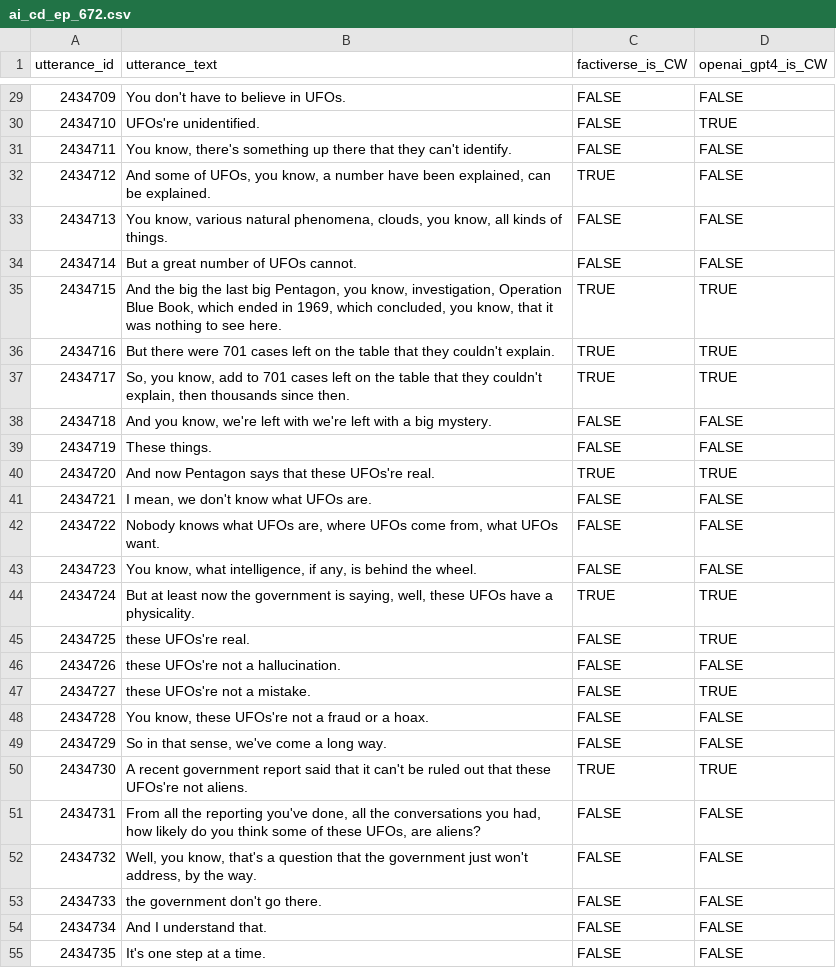
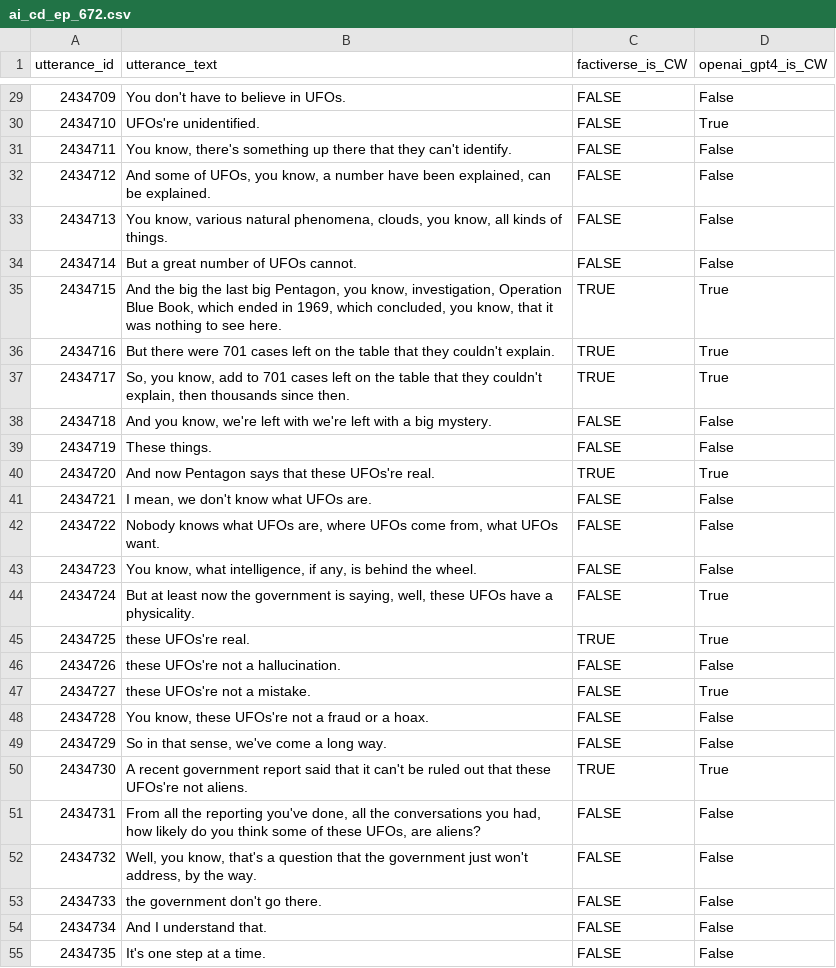
Before and after one commit to bhaktiprabhu/Podcast-Factchecker, a CSV file: src/output/ai-prediction/claim-detection/32_Gaslit_Nation_with_Andrea_Chalupa_and_Sarah_Kendzior/ai_cd_ep_672.csv, drawn as a sheet; only a part is shown, gaps mark what is left out; the diff covers the shown part only.

```diff
--- a/src/output/ai-prediction/claim-detection/32_Gaslit_Nation_with_Andrea_Chalupa_and_Sarah_Kendzior/ai_cd_ep_672.csv
+++ b/src/output/ai-prediction/claim-detection/32_Gaslit_Nation_with_Andrea_Chalupa_and_Sarah_Kendzior/ai_cd_ep_672.csv
@@ -29,27 +29,27 @@ utterance_id,utterance_text,factiverse_is_CW,openai_gpt4_is_CW
-2434709,You don't have to believe in UFOs.,FALSE,FALSE
-2434710,UFOs're unidentified.,FALSE,TRUE
-2434711,"You know, there's something up there that they can't identify.",FALSE,FALSE
-2434712,"And some of UFOs, you know, a number have been explained, can be explained.",TRUE,FALSE
-2434713,"You know, various natural phenomena, clouds, you know, all kinds of things.",FALSE,FALSE
-2434714,But a great number of UFOs cannot.,FALSE,FALSE
-2434715,"And the big the last big Pentagon, you know, investigation, Operation Blue Book, which ended in 1969, which concluded, you know, that it was nothing to see here.",TRUE,TRUE
-2434716,But there were 701 cases left on the table that they couldn't explain.,TRUE,TRUE
-2434717,"So, you know, add to 701 cases left on the table that they couldn't explain, then thousands since then.",TRUE,TRUE
-2434718,"And you know, we're left with we're left with a big mystery.",FALSE,FALSE
-2434719,These things.,FALSE,FALSE
-2434720,And now Pentagon says that these UFOs're real.,TRUE,TRUE
-2434721,"I mean, we don't know what UFOs are.",FALSE,FALSE
-2434722,"Nobody knows what UFOs are, where UFOs come from, what UFOs want.",FALSE,FALSE
-2434723,"You know, what intelligence, if any, is behind the wheel.",FALSE,FALSE
-2434724,"But at least now the government is saying, well, these UFOs have a physicality.",TRUE,TRUE
-2434725,these UFOs're real.,FALSE,TRUE
-2434726,these UFOs're not a hallucination.,FALSE,FALSE
-2434727,these UFOs're not a mistake.,FALSE,TRUE
-2434728,"You know, these UFOs're not a fraud or a hoax.",FALSE,FALSE
-2434729,"So in that sense, we've come a long way.",FALSE,FALSE
-2434730,A recent government report said that it can't be ruled out that these UFOs're not aliens.,TRUE,TRUE
-2434731,"From all the reporting you've done, all the conversations you had, how likely do you think some of these UFOs, are aliens?",FALSE,FALSE
-2434732,"Well, you know, that's a question that the government just won't address, by the way.",FALSE,FALSE
-2434733,the government don't go there.,FALSE,FALSE
-2434734,And I understand that.,FALSE,FALSE
-2434735,It's one step at a time.,FALSE,FALSE
+2434709,You don't have to believe in UFOs.,FALSE,False
+2434710,UFOs're unidentified.,FALSE,True
+2434711,"You know, there's something up there that they can't identify.",FALSE,False
+2434712,"And some of UFOs, you know, a number have been explained, can be explained.",FALSE,False
+2434713,"You know, various natural phenomena, clouds, you know, all kinds of things.",FALSE,False
+2434714,But a great number of UFOs cannot.,FALSE,False
+2434715,"And the big the last big Pentagon, you know, investigation, Operation Blue Book, which ended in 1969, which concluded, you know, that it was nothing to see here.",TRUE,True
+2434716,But there were 701 cases left on the table that they couldn't explain.,TRUE,True
+2434717,"So, you know, add to 701 cases left on the table that they couldn't explain, then thousands since then.",TRUE,True
+2434718,"And you know, we're left with we're left with a big mystery.",FALSE,False
+2434719,These things.,FALSE,False
+2434720,And now Pentagon says that these UFOs're real.,TRUE,True
+2434721,"I mean, we don't know what UFOs are.",FALSE,False
+2434722,"Nobody knows what UFOs are, where UFOs come from, what UFOs want.",FALSE,False
+2434723,"You know, what intelligence, if any, is behind the wheel.",FALSE,False
+2434724,"But at least now the government is saying, well, these UFOs have a physicality.",FALSE,True
+2434725,these UFOs're real.,TRUE,True
+2434726,these UFOs're not a hallucination.,FALSE,False
+2434727,these UFOs're not a mistake.,FALSE,True
+2434728,"You know, these UFOs're not a fraud or a hoax.",FALSE,False
+2434729,"So in that sense, we've come a long way.",FALSE,False
+2434730,A recent government report said that it can't be ruled out that these UFOs're not aliens.,TRUE,True
+2434731,"From all the reporting you've done, all the conversations you had, how likely do you think some of these UFOs, are aliens?",FALSE,False
+2434732,"Well, you know, that's a question that the government just won't address, by the way.",FALSE,False
+2434733,the government don't go there.,FALSE,False
+2434734,And I understand that.,FALSE,False
+2434735,It's one step at a time.,FALSE,False
```
Also changed, not shown: 164 edited cells elsewhere in this file, src/output/ai-prediction/claim-detection/41_The_Doctor's_Farmacy_with_Mark_Hyman,_M.D/ai_cd_ep_629.csv, src/output/ai-prediction/claim-detection/45_Just_One_Thing_-_with_Michael_Mosley/ai_cd_ep_562.csv, 7 other files.
